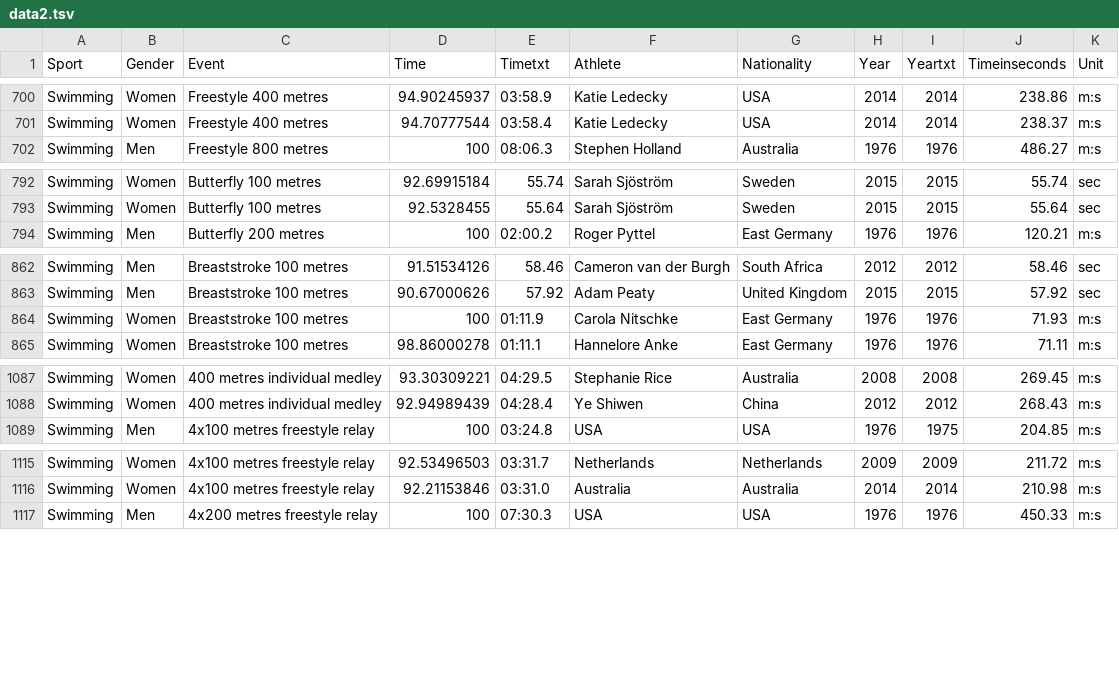
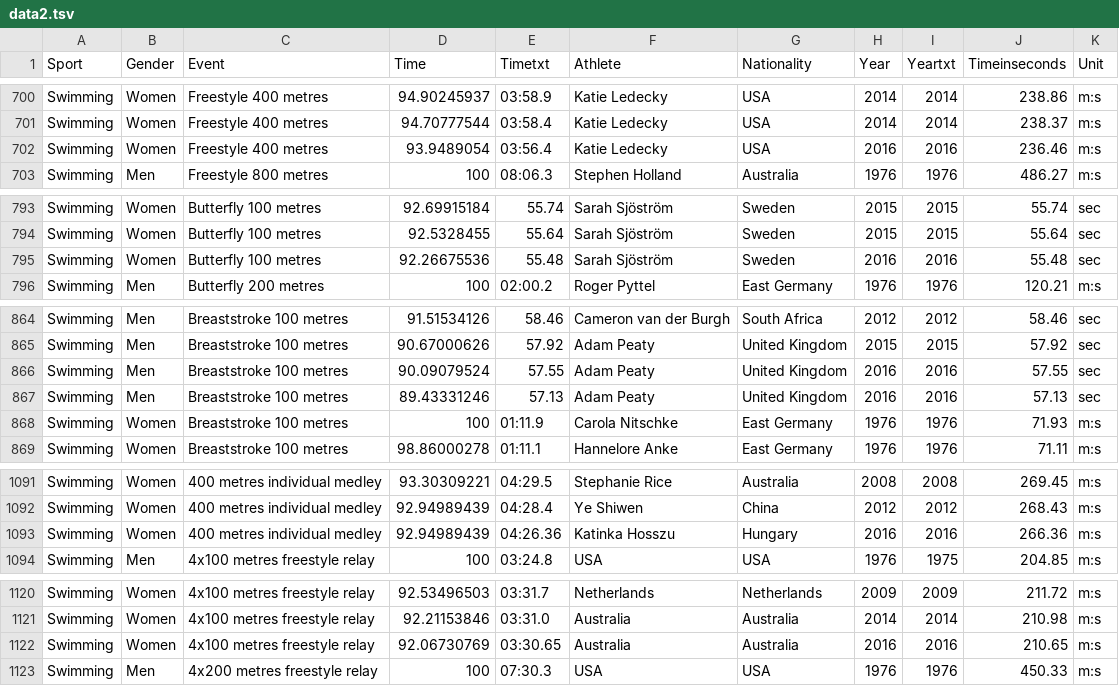
Before and after one commit to angelineshalini/angelineshalini.github.io, a TSV file: Olympics/data2.tsv, drawn as a sheet; only a part is shown, gaps mark what is left out.

Commit message:
update data for latest records

```diff
--- a/Olympics/data2.tsv
+++ b/Olympics/data2.tsv
@@ -701,2 +701,3 @@ Swimming	Women	Freestyle 400 metres	94.90245937	03:58.9	Katie Ledecky	USA	2014	2
 Swimming	Women	Freestyle 400 metres	94.70777544	03:58.4	Katie Ledecky	USA	2014	2014	238.37	m:s
+Swimming	Women	Freestyle 400 metres	93.9489054	03:56.4	Katie Ledecky	USA	2016	2016	236.46	m:s
 Swimming	Men	Freestyle 800 metres	100	08:06.3	Stephen Holland	Australia	1976	1976	486.27	m:s
@@ -793,2 +794,3 @@ Swimming	Women	Butterfly 100 metres	92.69915184	55.74	Sarah Sjöström	Sweden	20
 Swimming	Women	Butterfly 100 metres	92.5328455	55.64	Sarah Sjöström	Sweden	2015	2015	55.64	sec
+Swimming	Women	Butterfly 100 metres	92.26675536	55.48	Sarah Sjöström	Sweden	2016	2016	55.48	sec
 Swimming	Men	Butterfly 200 metres	100	02:00.2	Roger Pyttel	East Germany	1976	1976	120.21	m:s
@@ -863,2 +865,4 @@ Swimming	Men	Breaststroke 100 metres	91.51534126	58.46	Cameron van der Burgh	Sou
 Swimming	Men	Breaststroke 100 metres	90.67000626	57.92	Adam Peaty	United Kingdom	2015	2015	57.92	sec
+Swimming	Men	Breaststroke 100 metres	90.09079524	57.55	Adam Peaty	United Kingdom	2016	2016	57.55	sec
+Swimming	Men	Breaststroke 100 metres	89.43331246	57.13	Adam Peaty	United Kingdom	2016	2016	57.13	sec
 Swimming	Women	Breaststroke 100 metres	100	01:11.9	Carola Nitschke	East Germany	1976	1976	71.93	m:s
@@ -1088,2 +1092,3 @@ Swimming	Women	400 metres individual medley	93.30309221	04:29.5	Stephanie Rice	A
 Swimming	Women	400 metres individual medley	92.94989439	04:28.4	Ye Shiwen	China	2012	2012	268.43	m:s
+Swimming	Women	400 metres individual medley	92.94989439	04:26.36	Katinka Hosszu	Hungary	2016	2016	266.36	m:s
 Swimming	Men	4x100 metres freestyle relay	100	03:24.8	USA	USA	1976	1975	204.85	m:s
@@ -1116,2 +1121,3 @@ Swimming	Women	4x100 metres freestyle relay	92.53496503	03:31.7	Netherlands	Neth
 Swimming	Women	4x100 metres freestyle relay	92.21153846	03:31.0	Australia	Australia	2014	2014	210.98	m:s
+Swimming	Women	4x100 metres freestyle relay	92.06730769	03:30.65	Australia	Australia	2016	2016	210.65	m:s
 Swimming	Men	4x200 metres freestyle relay	100	07:30.3	USA	USA	1976	1976	450.33	m:s
```
Also changed, not shown: 1 other file.
